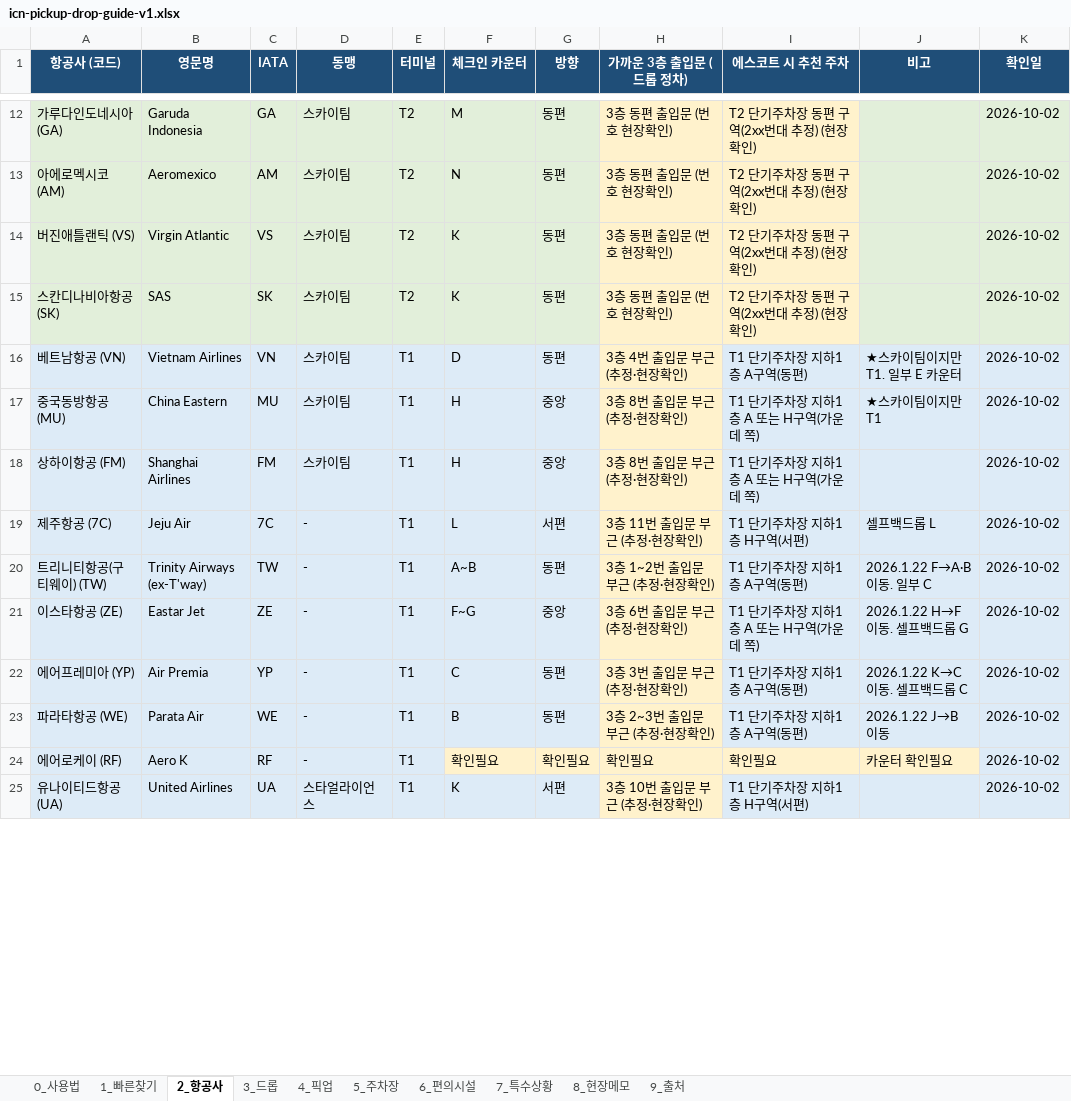
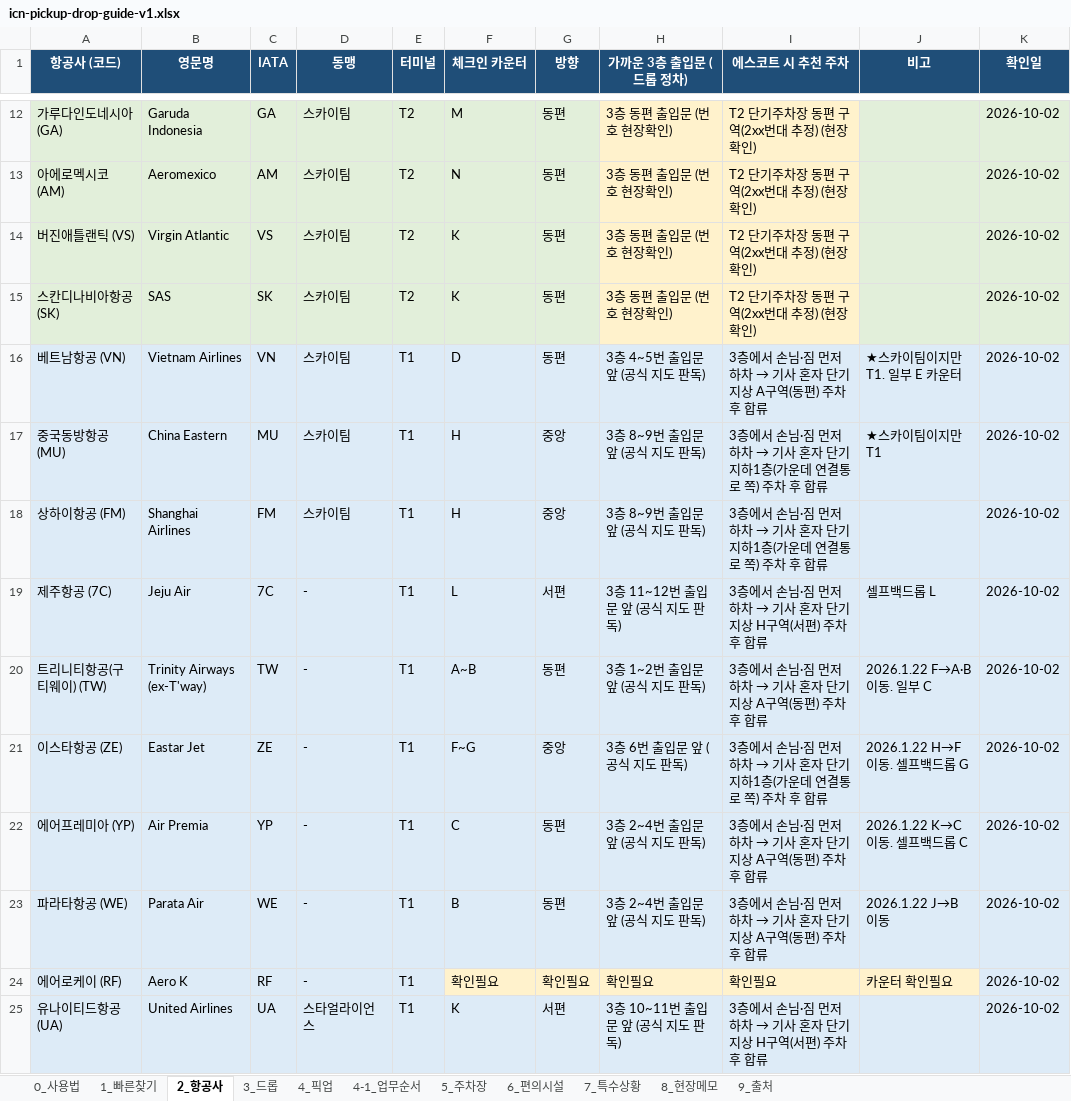
Before and after one commit to kotaehyeon/icn-guide, an Excel workbook: icn-pickup-drop-guide-v1.xlsx, sheet 2_항공사, drawn as a sheet; only a part is shown, gaps mark what is left out; values as stored, in another font and other column widths than the file's, no borders; the diff covers the shown part only; the diff names each change by its address in the sheet, - before the commit and + after, or states it on an @@ line.

```diff
--- a/icn-pickup-drop-guide-v1.xlsx (sheet 2_항공사)
+++ b/icn-pickup-drop-guide-v1.xlsx (sheet 2_항공사)
+sheet tab: 4-1_업무순서
-H16 (가까운 3층 출입문 (드롭 정차)): 3층 4번 출입문 부근 (추정·현장확인)
+H16 (가까운 3층 출입문 (드롭 정차)): 3층 4~5번 출입문 앞 (공식 지도 판독)
-H16:H23 fill: #FFF2CC
+H16:H23 fill: #DDEBF7
@@ I16 (에스코트 시 추천 주차): T1 단기주차장 지하1층 A구역(동편) → 3층에서 손님·짐 먼저 하차 → 기사 혼자 단기 지상 A구역(동편) 주차 후 합류 @@
-H17:H18 (가까운 3층 출입문 (드롭 정차)): 3층 8번 출입문 부근 (추정·현장확인)
+H17:H18 (가까운 3층 출입문 (드롭 정차)): 3층 8~9번 출입문 앞 (공식 지도 판독)
@@ I17:I18 (에스코트 시 추천 주차): T1 단기주차장 지하1층 A 또는 H구역(가운데 쪽) → 3층에서 손님·짐 먼저 하차 → 기사 혼자 단기 지하1층(가운데 연결통로 쪽) 주차 후 합류 @@
-H19 (가까운 3층 출입문 (드롭 정차)): 3층 11번 출입문 부근 (추정·현장확인)
+H19 (가까운 3층 출입문 (드롭 정차)): 3층 11~12번 출입문 앞 (공식 지도 판독)
@@ I19 (에스코트 시 추천 주차): T1 단기주차장 지하1층 H구역(서편) → 3층에서 손님·짐 먼저 하차 → 기사 혼자 단기 지상 H구역(서편) 주차 후 합류 @@
-H20 (가까운 3층 출입문 (드롭 정차)): 3층 1~2번 출입문 부근 (추정·현장확인)
+H20 (가까운 3층 출입문 (드롭 정차)): 3층 1~2번 출입문 앞 (공식 지도 판독)
@@ I20 (에스코트 시 추천 주차): T1 단기주차장 지하1층 A구역(동편) → 3층에서 손님·짐 먼저 하차 → 기사 혼자 단기 지상 A구역(동편) 주차 후 합류 @@
-H21 (가까운 3층 출입문 (드롭 정차)): 3층 6번 출입문 부근 (추정·현장확인)
+H21 (가까운 3층 출입문 (드롭 정차)): 3층 6번 출입문 앞 (공식 지도 판독)
@@ I21 (에스코트 시 추천 주차): T1 단기주차장 지하1층 A 또는 H구역(가운데 쪽) → 3층에서 손님·짐 먼저 하차 → 기사 혼자 단기 지하1층(가운데 연결통로 쪽) 주차 후 합류 @@
-H22 (가까운 3층 출입문 (드롭 정차)): 3층 3번 출입문 부근 (추정·현장확인)
+H22 (가까운 3층 출입문 (드롭 정차)): 3층 2~4번 출입문 앞 (공식 지도 판독)
@@ I22:I23 (에스코트 시 추천 주차): T1 단기주차장 지하1층 A구역(동편) → 3층에서 손님·짐 먼저 하차 → 기사 혼자 단기 지상 A구역(동편) 주차 후 합류 @@
-H23 (가까운 3층 출입문 (드롭 정차)): 3층 2~3번 출입문 부근 (추정·현장확인)
+H23 (가까운 3층 출입문 (드롭 정차)): 3층 2~4번 출입문 앞 (공식 지도 판독)
-H25 (가까운 3층 출입문 (드롭 정차)): 3층 10번 출입문 부근 (추정·현장확인)
+H25 (가까운 3층 출입문 (드롭 정차)): 3층 10~11번 출입문 앞 (공식 지도 판독)
-H25 fill: #FFF2CC
+H25 fill: #DDEBF7
@@ I25 (에스코트 시 추천 주차): T1 단기주차장 지하1층 H구역(서편) → 3층에서 손님·짐 먼저 하차 → 기사 혼자 단기 지상 H구역(서편) 주차 후 합류 @@
```
Also changed, not shown: 112 edited cells and cell formats elsewhere in this sheet, sheet 4_픽업, sheet 3_드롭, sheet 0_사용법, sheet 5_주차장, sheet 1_빠른찾기, 1 other file.
